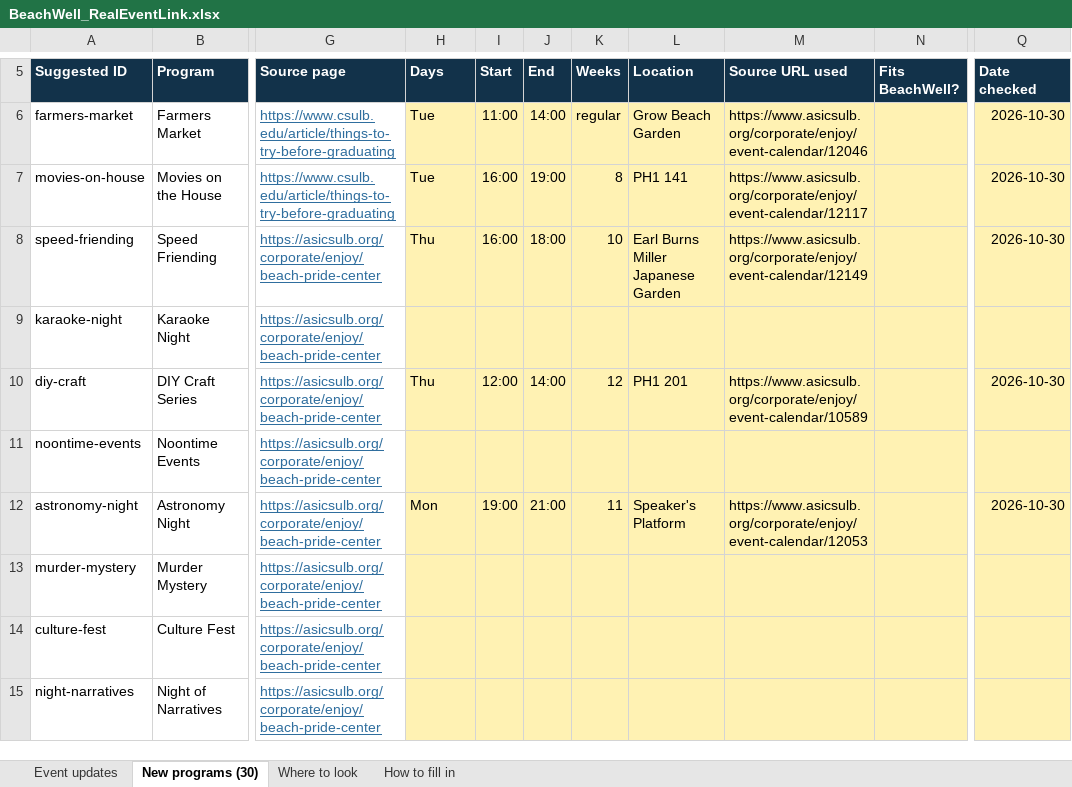
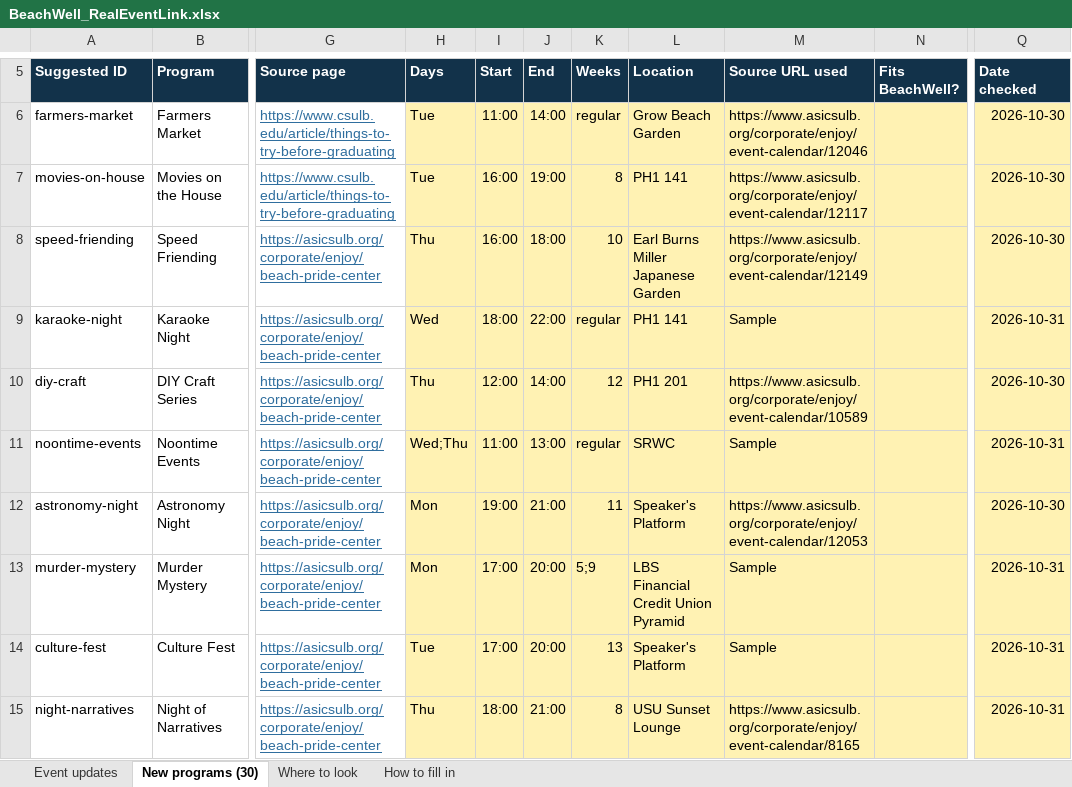
Before and after one commit to vohongvyle/beachwell, an Excel workbook: deborah/BeachWell_RealEventLink.xlsx, sheet New programs (30), drawn as a sheet; only a part is shown, gaps mark what is left out; values as stored, in another font and other column widths than the file's, no borders; conditional formats not drawn; the diff covers the shown part only; the diff names each change by its address in the sheet, - before the commit and + after, or states it on an @@ line.

Commit message:
Update event list

```diff
--- a/deborah/BeachWell_RealEventLink.xlsx (sheet New programs (30))
+++ b/deborah/BeachWell_RealEventLink.xlsx (sheet New programs (30))
-H9 (Days): (empty)
+H9 (Days): Wed
-I9 (Start): (empty)
+I9 (Start): 18:00
-J9 (End): (empty)
+J9 (End): 22:00
-K9 (Weeks): (empty)
+K9 (Weeks): regular
-L9 (Location): (empty)
+L9 (Location): PH1 141
-M9 (Source URL used): (empty)
+M9 (Source URL used): Sample
-Q9 (Date checked): (empty)
+Q9 (Date checked): 2026-10-31
-H11 (Days): (empty)
+H11 (Days): Wed;Thu
-I11 (Start): (empty)
+I11 (Start): 11:00
-J11 (End): (empty)
+J11 (End): 13:00
-K11 (Weeks): (empty)
+K11 (Weeks): regular
-L11 (Location): (empty)
+L11 (Location): SRWC
-M11 (Source URL used): (empty)
+M11 (Source URL used): Sample
-Q11 (Date checked): (empty)
+Q11 (Date checked): 2026-10-31
-H13 (Days): (empty)
+H13 (Days): Mon
-I13:I14 (Start): (empty)
+I13:I14 (Start): 17:00
-J13:J14 (End): (empty)
+J13:J14 (End): 20:00
-K13 (Weeks): (empty)
+K13 (Weeks): 5;9
-L13 (Location): (empty)
+L13 (Location): LBS Financial Credit Union Pyramid
-M13:M14 (Source URL used): (empty)
+M13:M14 (Source URL used): Sample
-Q13:Q15 (Date checked): (empty)
+Q13:Q15 (Date checked): 2026-10-31
-H14 (Days): (empty)
+H14 (Days): Tue
-K14 (Weeks): (empty)
+K14 (Weeks): 13
-L14 (Location): (empty)
+L14 (Location): Speaker's Platform
-H15 (Days): (empty)
+H15 (Days): Thu
-I15 (Start): (empty)
+I15 (Start): 18:00
-J15 (End): (empty)
+J15 (End): 21:00
-K15 (Weeks): (empty)
+K15 (Weeks): 8
-L15 (Location): (empty)
+L15 (Location): USU Sunset Lounge
-M15 (Source URL used): (empty)
+M15 (Source URL used): https://www.asicsulb.org/corporate/enjoy/event-calendar/8165
```
Also changed, not shown: 65 edited cells elsewhere in this sheet, sheet Event updates, formulas that keep their value.
